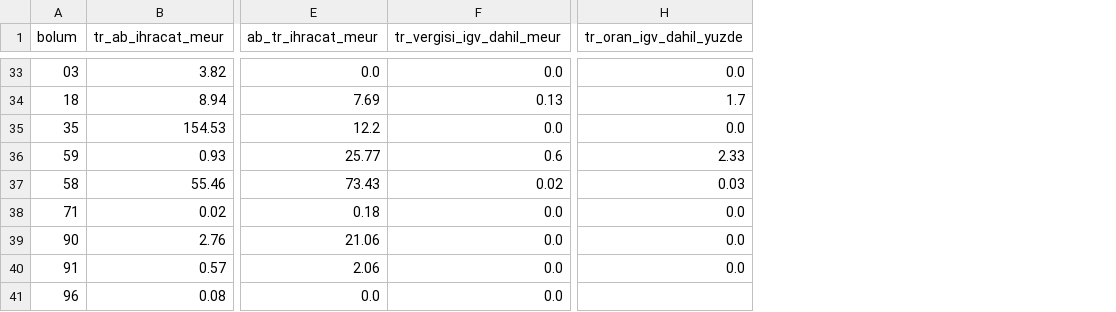
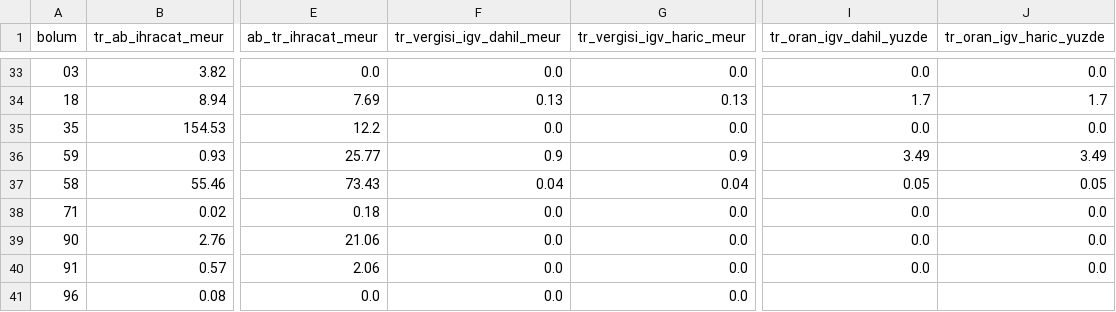
Before and after one commit to Luph/neurolab, a CSV file: gb-cikis-stratejisi/veri/s4_tarife_duvari_bolum.csv, drawn as a sheet; only a part is shown, gaps mark what is left out; addresses are those after the commit; the diff covers the shown part only; the diff names each change by its address in the sheet, - before the commit and + after, or states it on an @@ line.

```diff
--- a/gb-cikis-stratejisi/veri/s4_tarife_duvari_bolum.csv
+++ b/gb-cikis-stratejisi/veri/s4_tarife_duvari_bolum.csv
+column G (tr_vergisi_igv_haric_meur), rows 33-41: 0.0 | 0.13 | 0.0 | 0.9 | 0.04 | 0.0 | 0.0 | 0.0 | 0.0
+column J (tr_oran_igv_haric_yuzde), rows 33-40: 0.0 | 1.7 | 0.0 | 3.49 | 0.05 | 0.0 | 0.0 | 0.0
-F36 (tr_vergisi_igv_dahil_meur): 0.6
+F36 (tr_vergisi_igv_dahil_meur): 0.9
-I36 (tr_oran_igv_dahil_yuzde): 2.33
+I36 (tr_oran_igv_dahil_yuzde): 3.49
-F37 (tr_vergisi_igv_dahil_meur): 0.02
+F37 (tr_vergisi_igv_dahil_meur): 0.04
-I37 (tr_oran_igv_dahil_yuzde): 0.03
+I37 (tr_oran_igv_dahil_yuzde): 0.05
```
Also changed, not shown: 4 added rows, 4 removed rows and 113 edited cells elsewhere in this file, gb-cikis-stratejisi/veri/s4_tarife_duvari_ozet.csv, gb-cikis-stratejisi/veri/s4_tarife_duvari_sinif.csv, 9 other files.
